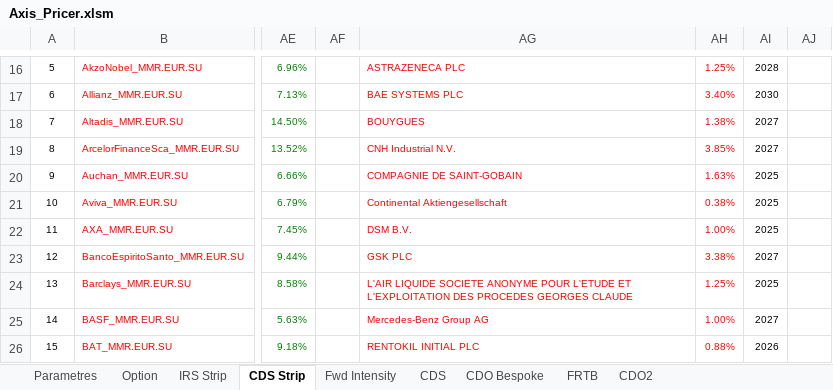
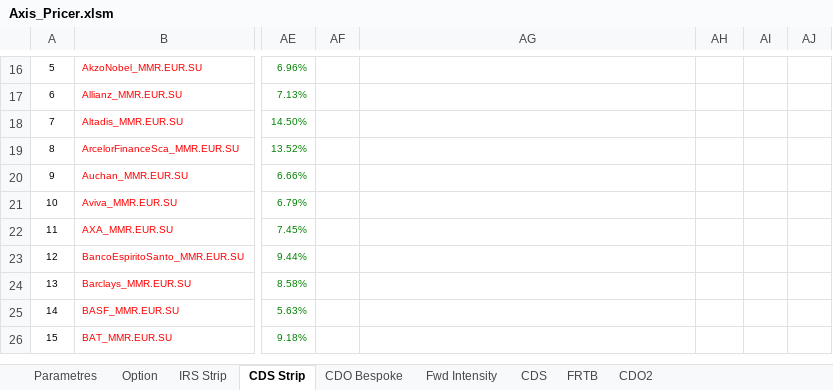
Before and after one commit to mbaAxis/Valo, an Excel workbook: common/Axis_Pricer.xlsm, sheet CDS Strip, drawn as a sheet; only a part is shown, gaps mark what is left out; values as stored, in another font and other column widths than the file's, no borders; charts and pictures not drawn; the diff covers the shown part only; the diff names each change by its address in the sheet, - before the commit and + after, or states it on an @@ line.

```diff
--- a/common/Axis_Pricer.xlsm (sheet CDS Strip)
+++ b/common/Axis_Pricer.xlsm (sheet CDS Strip)
@@ sheet tab order changed: Parametres | Option | IRS Strip | CDS Strip | CDO Bespoke | Fwd Intensity | CDS | FRTB | CDO2 @@
-AG16: ASTRAZENECA PLC
+AG16: (empty)
-AH16: 1.25%
+AH16: (empty)
-AI16: 2028
+AI16: (empty)
-AG17: BAE SYSTEMS PLC
+AG17: (empty)
-AH17: 3.40%
+AH17: (empty)
-AI17: 2030
+AI17: (empty)
-AG18: BOUYGUES
+AG18: (empty)
-AH18: 1.38%
+AH18: (empty)
-AI18:AI19: 2027
+AI18:AI19: (empty)
-AG19: CNH Industrial N.V.
+AG19: (empty)
-AH19: 3.85%
+AH19: (empty)
-AG20: COMPAGNIE DE SAINT-GOBAIN
+AG20: (empty)
-AH20: 1.63%
+AH20: (empty)
-AI20:AI22: 2025
+AI20:AI22: (empty)
-AG21: Continental Aktiengesellschaft
+AG21: (empty)
-AH21: 0.38%
+AH21: (empty)
-AG22: DSM B.V.
+AG22: (empty)
-AH22: 1.00%
+AH22: (empty)
-AG23: GSK PLC
+AG23: (empty)
-AH23: 3.38%
+AH23: (empty)
-AI23: 2027
+AI23: (empty)
-AG24: L'AIR LIQUIDE SOCIETE ANONYME POUR L'ETUDE ET L'EXPLOITATION DES PROCEDES GEORGES CLAUDE
+AG24: (empty)
-AH24: 1.25%
+AH24: (empty)
-AI24: 2025
+AI24: (empty)
-AG25: Mercedes-Benz Group AG
+AG25: (empty)
-AH25: 1.00%
+AH25: (empty)
-AI25: 2027
+AI25: (empty)
-AG26: RENTOKIL INITIAL PLC
+AG26: (empty)
-AH26: 0.88%
+AH26: (empty)
-AI26: 2026
+AI26: (empty)
```
Also changed, not shown: 265 edited cells elsewhere in this sheet, sheet FRTB, sheet CDO Bespoke, sheet Fwd Intensity, sheet CDS, sheet IRS Strip, sheet Parametres, formulas that keep their value, hidden cells, charts or pictures, 4 other files.
